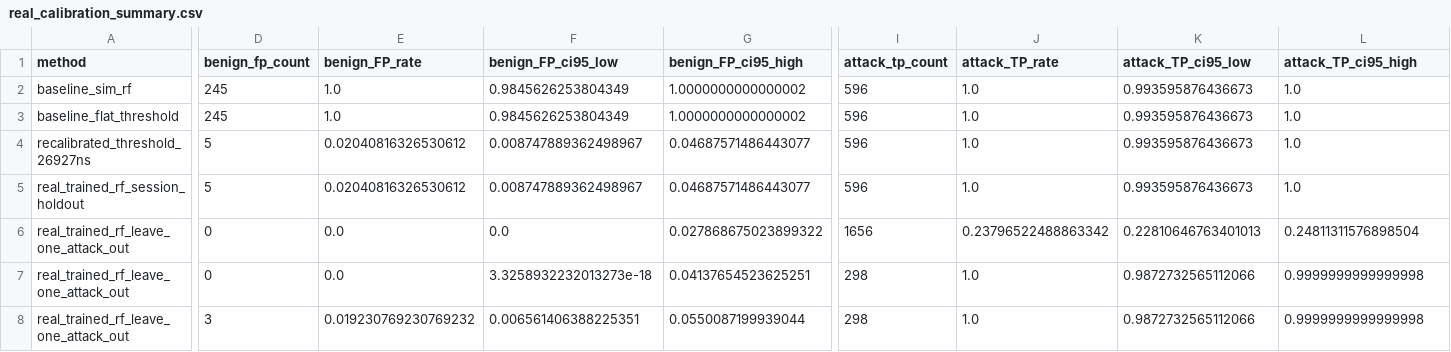
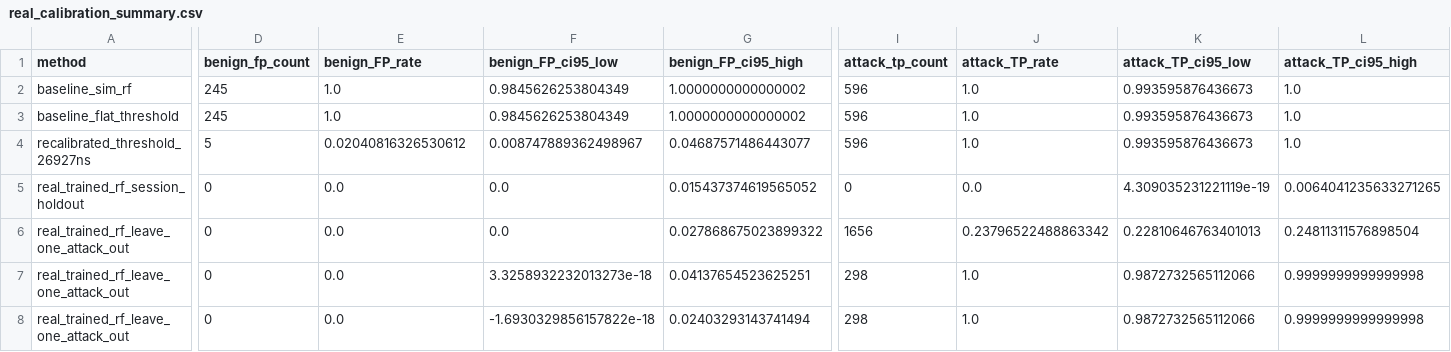
Before and after one commit to platynom/oran-splane-self-healing-digital-twin, a CSV file: 01_CURRENT_SPlane_SelfHealing/oran_splane_selfhealing/results/tier2/real_calibration/real_calibration_summary.csv, drawn as a sheet; only a part is shown, gaps mark what is left out; the diff names each change by its address in the sheet, - before the commit and + after, or states it on an @@ line.

```diff
--- a/01_CURRENT_SPlane_SelfHealing/oran_splane_selfhealing/results/tier2/real_calibration/real_calibration_summary.csv
+++ b/01_CURRENT_SPlane_SelfHealing/oran_splane_selfhealing/results/tier2/real_calibration/real_calibration_summary.csv
-D5 (benign_fp_count): 5
+D5 (benign_fp_count): 0
-E5 (benign_FP_rate): 0.02040816326530612
+E5 (benign_FP_rate): 0.0
-F5 (benign_FP_ci95_low): 0.008747889362498967
+F5 (benign_FP_ci95_low): 0.0
-G5 (benign_FP_ci95_high): 0.04687571486443077
+G5 (benign_FP_ci95_high): 0.015437374619565052
-I5 (attack_tp_count): 596
+I5 (attack_tp_count): 0
-J5 (attack_TP_rate): 1.0
+J5 (attack_TP_rate): 0.0
-K5 (attack_TP_ci95_low): 0.993595876436673
+K5 (attack_TP_ci95_low): 4.309035231221119e-19
-L5 (attack_TP_ci95_high): 1.0
+L5 (attack_TP_ci95_high): 0.0064041235633271265
-D8 (benign_fp_count): 3
+D8 (benign_fp_count): 0
-E8 (benign_FP_rate): 0.019230769230769232
+E8 (benign_FP_rate): 0.0
-F8 (benign_FP_ci95_low): 0.006561406388225351
+F8 (benign_FP_ci95_low): -1.6930329856157822e-18
-G8 (benign_FP_ci95_high): 0.0550087199939044
+G8 (benign_FP_ci95_high): 0.02403293143741494
```
Also changed, not shown: 01_CURRENT_SPlane_SelfHealing/oran_splane_selfhealing/results/benchmark_decisions.csv, 01_CURRENT_SPlane_SelfHealing/oran_splane_selfhealing/results/benchmark_results.csv, 42 other files.
